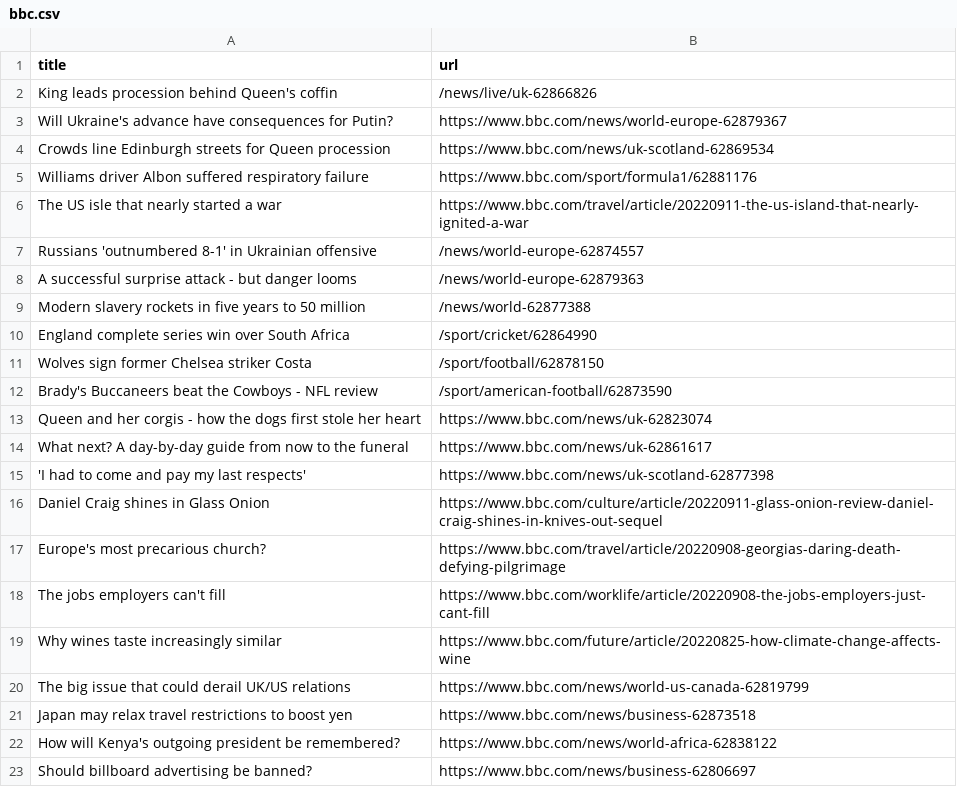
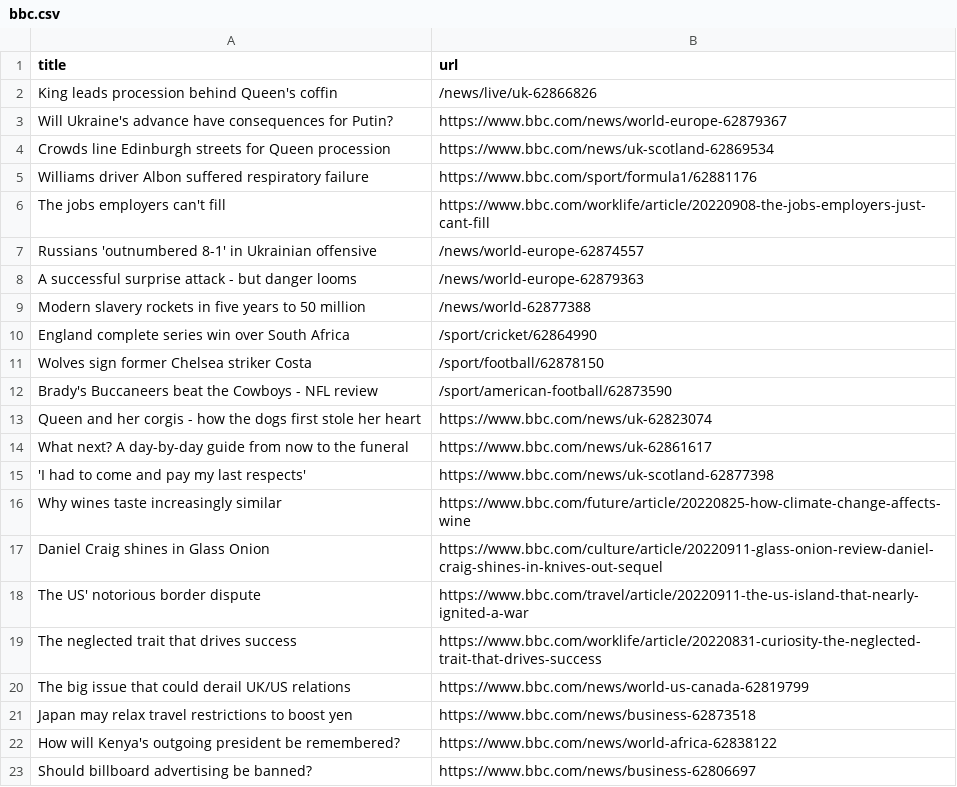
Before and after one commit to gabrielacarrasquillo/automatic-scraper-bbc, a CSV file: bbc.csv, drawn as a sheet; only a part is shown.

```diff
--- a/bbc.csv
+++ b/bbc.csv
@@ -5,3 +5,3 @@ Crowds line Edinburgh streets for Queen procession,https://www.bbc.com/news/uk-s
 Williams driver Albon suffered respiratory failure,https://www.bbc.com/sport/formula1/62881176
-The US isle that nearly started a war,https://www.bbc.com/travel/article/20220911-the-us-island-that-nearly-ignited-a-war
+The jobs employers can't fill,https://www.bbc.com/worklife/article/20220908-the-jobs-employers-just-cant-fill
 Russians 'outnumbered 8-1' in Ukrainian offensive,/news/world-europe-62874557
@@ -15,6 +15,6 @@ What next? A day-by-day guide from now to the funeral,https://www.bbc.com/news/u
 'I had to come and pay my last respects',https://www.bbc.com/news/uk-scotland-62877398
+Why wines taste increasingly similar,https://www.bbc.com/future/article/20220825-how-climate-change-affects-wine
 Daniel Craig shines in Glass Onion,https://www.bbc.com/culture/article/20220911-glass-onion-review-daniel-craig-shines-in-knives-out-sequel
-Europe's most precarious church?,https://www.bbc.com/travel/article/20220908-georgias-daring-death-defying-pilgrimage
-The jobs employers can't fill,https://www.bbc.com/worklife/article/20220908-the-jobs-employers-just-cant-fill
-Why wines taste increasingly similar,https://www.bbc.com/future/article/20220825-how-climate-change-affects-wine
+The US' notorious border dispute,https://www.bbc.com/travel/article/20220911-the-us-island-that-nearly-ignited-a-war
+The neglected trait that drives success,https://www.bbc.com/worklife/article/20220831-curiosity-the-neglected-trait-that-drives-success
 The big issue that could derail UK/US relations,https://www.bbc.com/news/world-us-canada-62819799
```
